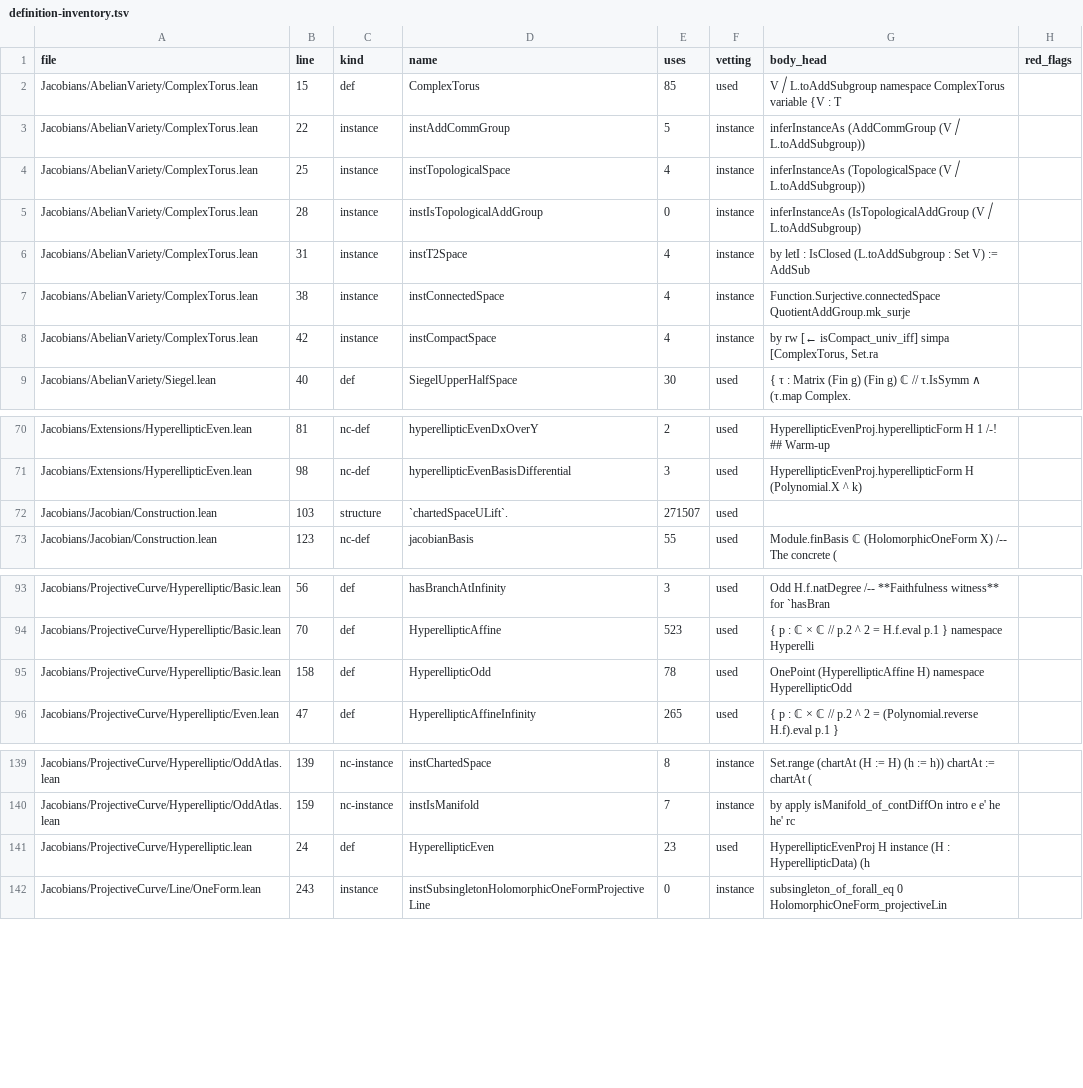
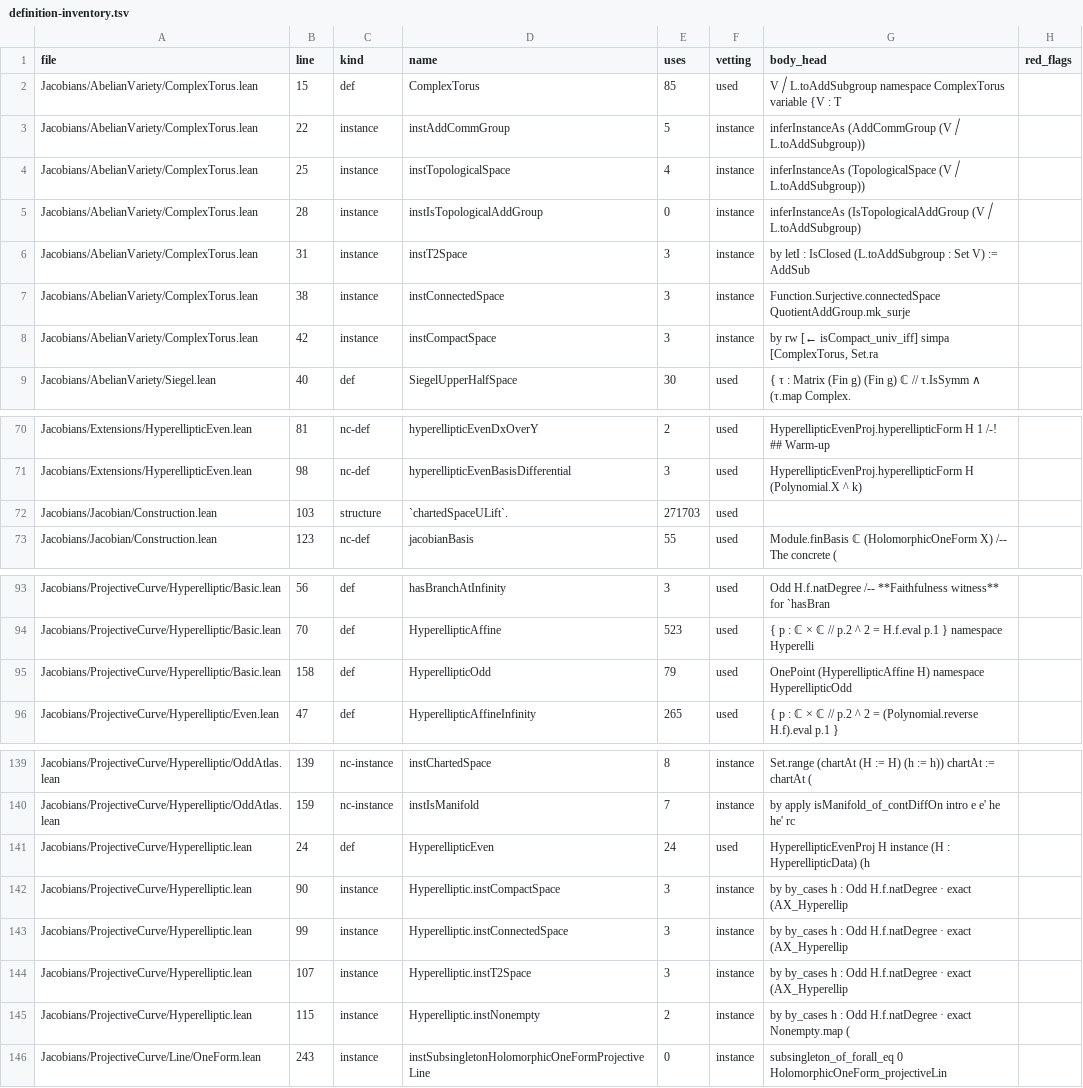
Before and after one commit to mrdouglasny/jacobian-challenge, a TSV file: docs/definition-inventory.tsv, drawn as a sheet; only a part is shown, gaps mark what is left out.

```diff
--- a/docs/definition-inventory.tsv
+++ b/docs/definition-inventory.tsv
@@ -5,5 +5,5 @@ Jacobians/AbelianVariety/ComplexTorus.lean	25	instance	instTopologicalSpace	4	in
 Jacobians/AbelianVariety/ComplexTorus.lean	28	instance	instIsTopologicalAddGroup	0	instance	inferInstanceAs (IsTopologicalAddGroup (V ⧸ L.toAddSubgroup)	
-Jacobians/AbelianVariety/ComplexTorus.lean	31	instance	instT2Space	4	instance	by   letI : IsClosed (L.toAddSubgroup : Set V) :=     AddSub	
-Jacobians/AbelianVariety/ComplexTorus.lean	38	instance	instConnectedSpace	4	instance	Function.Surjective.connectedSpace QuotientAddGroup.mk_surje	
-Jacobians/AbelianVariety/ComplexTorus.lean	42	instance	instCompactSpace	4	instance	by   rw [← isCompact_univ_iff]   simpa [ComplexTorus, Set.ra	
+Jacobians/AbelianVariety/ComplexTorus.lean	31	instance	instT2Space	3	instance	by   letI : IsClosed (L.toAddSubgroup : Set V) :=     AddSub	
+Jacobians/AbelianVariety/ComplexTorus.lean	38	instance	instConnectedSpace	3	instance	Function.Surjective.connectedSpace QuotientAddGroup.mk_surje	
+Jacobians/AbelianVariety/ComplexTorus.lean	42	instance	instCompactSpace	3	instance	by   rw [← isCompact_univ_iff]   simpa [ComplexTorus, Set.ra	
 Jacobians/AbelianVariety/Siegel.lean	40	def	SiegelUpperHalfSpace	30	used	{ τ : Matrix (Fin g) (Fin g) ℂ // τ.IsSymm ∧ (τ.map Complex.	
@@ -71,3 +71,3 @@ Jacobians/Extensions/HyperellipticEven.lean	81	nc-def	hyperellipticEvenDxOverY	2
 Jacobians/Extensions/HyperellipticEven.lean	98	nc-def	hyperellipticEvenBasisDifferential	3	used	HyperellipticEvenProj.hyperellipticForm H (Polynomial.X ^ k)	
-Jacobians/Jacobian/Construction.lean	103	structure	`chartedSpaceULift`.	271507	used		
+Jacobians/Jacobian/Construction.lean	103	structure	`chartedSpaceULift`.	271703	used		
 Jacobians/Jacobian/Construction.lean	123	nc-def	jacobianBasis	55	used	Module.finBasis ℂ (HolomorphicOneForm X)  /-- The concrete (	
@@ -94,3 +94,3 @@ Jacobians/ProjectiveCurve/Hyperelliptic/Basic.lean	56	def	hasBranchAtInfinity	3
 Jacobians/ProjectiveCurve/Hyperelliptic/Basic.lean	70	def	HyperellipticAffine	523	used	{ p : ℂ × ℂ // p.2 ^ 2 = H.f.eval p.1 }  namespace Hyperelli	
-Jacobians/ProjectiveCurve/Hyperelliptic/Basic.lean	158	def	HyperellipticOdd	78	used	OnePoint (HyperellipticAffine H)  namespace HyperellipticOdd	
+Jacobians/ProjectiveCurve/Hyperelliptic/Basic.lean	158	def	HyperellipticOdd	79	used	OnePoint (HyperellipticAffine H)  namespace HyperellipticOdd	
 Jacobians/ProjectiveCurve/Hyperelliptic/Even.lean	47	def	HyperellipticAffineInfinity	265	used	{ p : ℂ × ℂ // p.2 ^ 2 = (Polynomial.reverse H.f).eval p.1 }	
@@ -140,3 +140,7 @@ Jacobians/ProjectiveCurve/Hyperelliptic/OddAtlas.lean	139	nc-instance	instCharte
 Jacobians/ProjectiveCurve/Hyperelliptic/OddAtlas.lean	159	nc-instance	instIsManifold	7	instance	by   apply isManifold_of_contDiffOn   intro e e' he he'   rc	
-Jacobians/ProjectiveCurve/Hyperelliptic.lean	24	def	HyperellipticEven	23	used	HyperellipticEvenProj H  instance (H : HyperellipticData) (h	
+Jacobians/ProjectiveCurve/Hyperelliptic.lean	24	def	HyperellipticEven	24	used	HyperellipticEvenProj H  instance (H : HyperellipticData) (h	
+Jacobians/ProjectiveCurve/Hyperelliptic.lean	90	instance	Hyperelliptic.instCompactSpace	3	instance	by   by_cases h : Odd H.f.natDegree   · exact (AX_Hyperellip	
+Jacobians/ProjectiveCurve/Hyperelliptic.lean	99	instance	Hyperelliptic.instConnectedSpace	3	instance	by   by_cases h : Odd H.f.natDegree   · exact (AX_Hyperellip	
+Jacobians/ProjectiveCurve/Hyperelliptic.lean	107	instance	Hyperelliptic.instT2Space	3	instance	by   by_cases h : Odd H.f.natDegree   · exact (AX_Hyperellip	
+Jacobians/ProjectiveCurve/Hyperelliptic.lean	115	instance	Hyperelliptic.instNonempty	2	instance	by   by_cases h : Odd H.f.natDegree   · exact Nonempty.map (	
 Jacobians/ProjectiveCurve/Line/OneForm.lean	243	instance	instSubsingletonHolomorphicOneFormProjectiveLine	0	instance	subsingleton_of_forall_eq 0 HolomorphicOneForm_projectiveLin	
```
Also changed, not shown: 1 other file.
